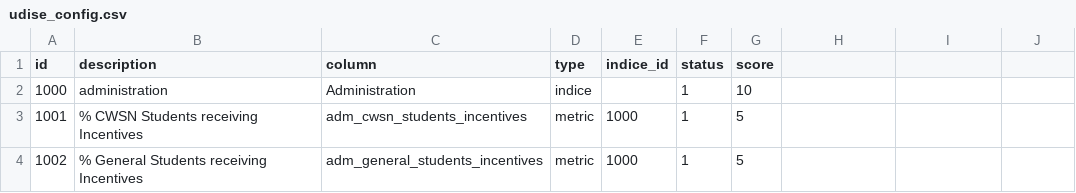
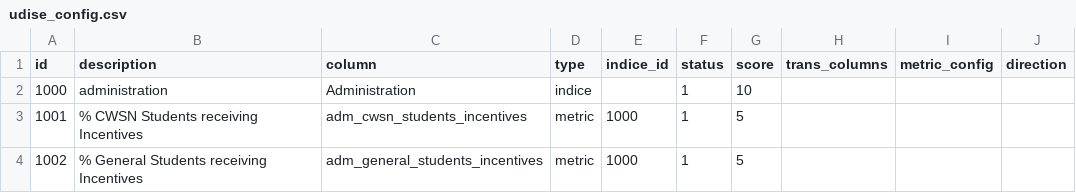
Before and after one commit to Sunbird-cQube/cQube_Base, a CSV file: development/postgres/udise_config.csv, drawn as a sheet; only a part is shown; the diff names each change by its address in the sheet, - before the commit and + after, or states it on an @@ line.

Commit message:
Udise metrics level configuration

```diff
--- a/development/postgres/udise_config.csv
+++ b/development/postgres/udise_config.csv
-H1: (empty)
+H1: trans_columns
-I1: (empty)
+I1: metric_config
-J1: (empty)
+J1: direction
```
Also changed, not shown: 2 other files.
